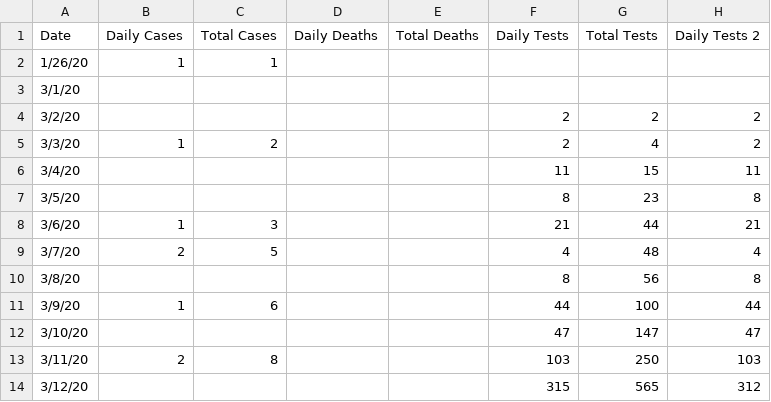
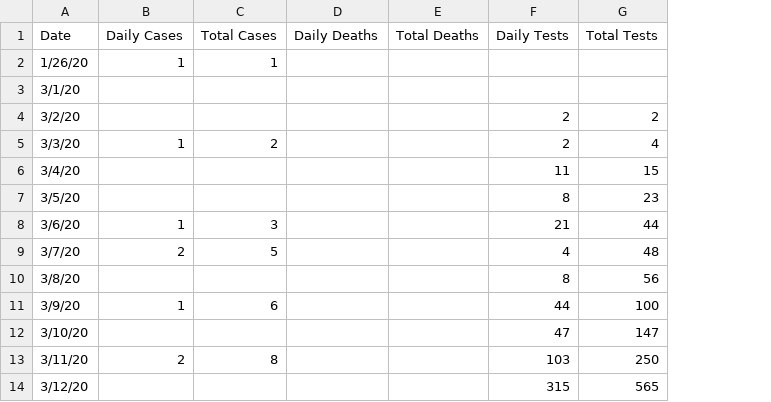
Before and after one commit to tjslezak/covid19, a CSV file: data/AZ_Covid19.csv, drawn as a sheet; only a part is shown; the diff names each change by its address in the sheet, - before the commit and + after, or states it on an @@ line.

Commit message:
Removed extra cols

```diff
--- a/data/AZ_Covid19.csv
+++ b/data/AZ_Covid19.csv
-column H (Daily Tests 2), rows 4-14: 2 | 2 | 11 | 8 | 21 | 4 | 8 | 44 | 47 | 103 | 312
```
